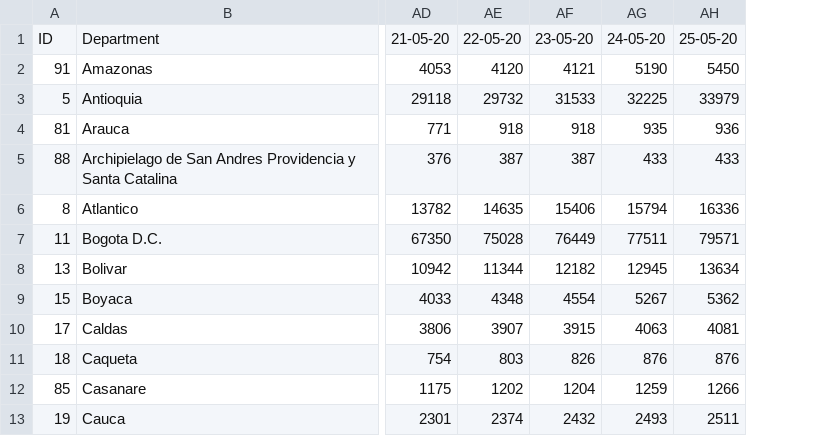
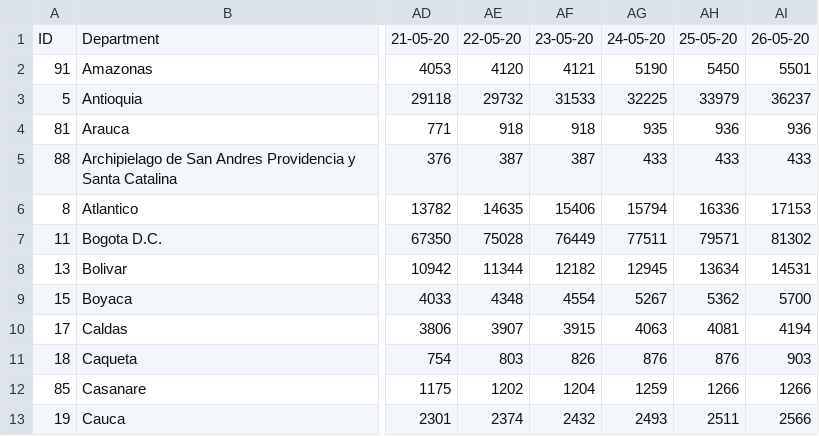
Before and after one commit to CovidDataProject/DataCovid19Colombia, a CSV file: covid_19_situation_reports/minsalud_people_tested_covid_19.csv, drawn as a sheet; only a part is shown, gaps mark what is left out; the diff names each change by its address in the sheet, - before the commit and + after, or states it on an @@ line.

```diff
--- a/covid_19_situation_reports/minsalud_people_tested_covid_19.csv
+++ b/covid_19_situation_reports/minsalud_people_tested_covid_19.csv
+column AI, rows 1-13: 26-05-20 | 5501 | 36237 | 936 | 433 | 17153 | 81302 | 14531 | 5700 | 4194 | 903 | 1266 | 2566
```
Also changed, not shown: covid_19_situation_reports/minsalud_covid_19_sit_rep.csv.
